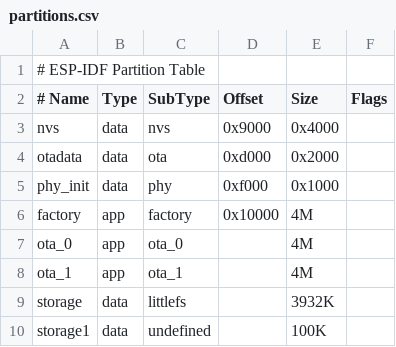
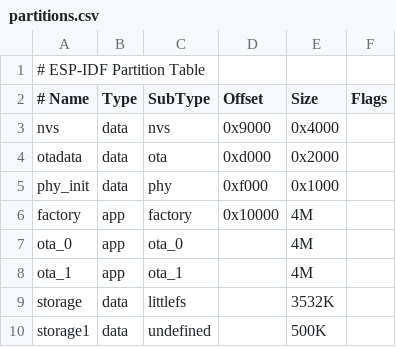
Before and after one commit to mitko125/WebSocket_RGB_Leds, a CSV file: partitions.csv, drawn as a sheet.

```diff
--- a/partitions.csv
+++ b/partitions.csv
@@ -8,3 +8,3 @@ ota_0,    app,  ota_0,      ,        4M
 ota_1,    app,  ota_1,      ,        4M
-storage,  data, littlefs,   ,        3932K
-storage1, data, undefined,  ,        100K
+storage,  data, littlefs,   ,        3532K
+storage1, data, undefined,  ,        500K
```
Also changed, not shown: 6 other files.
